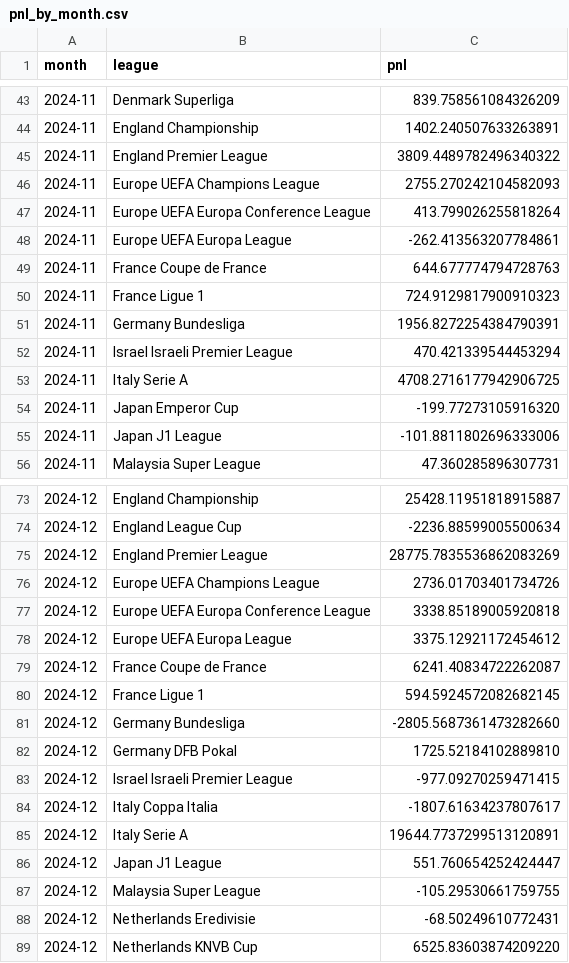
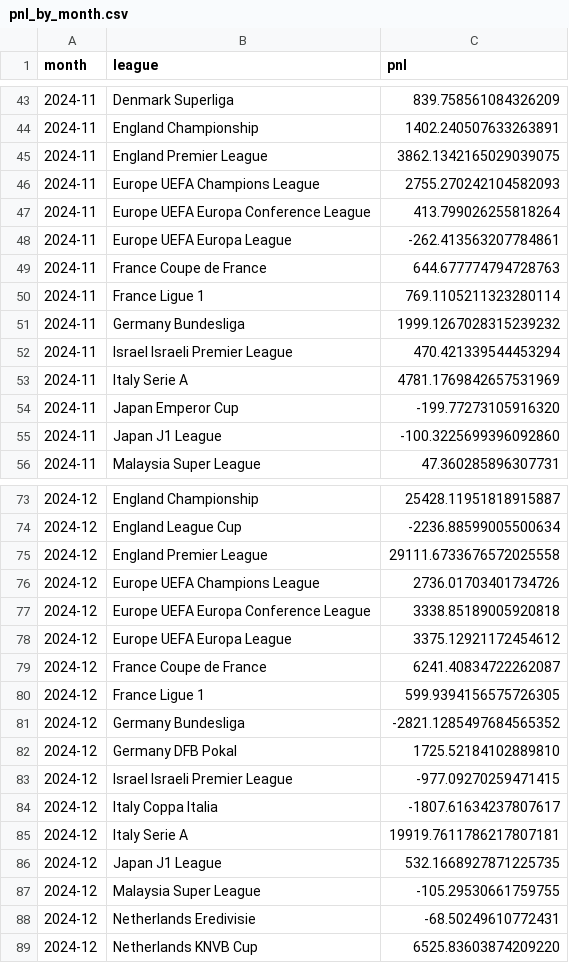
Before and after one commit to pythonchan8888/GBM, a CSV file: site/pnl_by_month.csv, drawn as a sheet; only a part is shown, gaps mark what is left out; the diff covers the shown part only.

```diff
--- a/site/pnl_by_month.csv
+++ b/site/pnl_by_month.csv
@@ -44,3 +44,3 @@ month,league,pnl
 2024-11,England Championship,1402.240507633263891
-2024-11,England Premier League,3809.4489782496340322
+2024-11,England Premier League,3862.1342165029039075
 2024-11,Europe UEFA Champions League,2755.270242104582093
@@ -49,8 +49,8 @@ month,league,pnl
 2024-11,France Coupe de France,644.677774794728763
-2024-11,France Ligue 1,724.9129817900910323
-2024-11,Germany Bundesliga,1956.8272254384790391
+2024-11,France Ligue 1,769.1105211323280114
+2024-11,Germany Bundesliga,1999.1267028315239232
 2024-11,Israel Israeli Premier League,470.421339544453294
-2024-11,Italy Serie A,4708.2716177942906725
+2024-11,Italy Serie A,4781.1769842657531969
 2024-11,Japan Emperor Cup,-199.77273105916320
-2024-11,Japan J1 League,-101.8811802696333006
+2024-11,Japan J1 League,-100.3225699396092860
 2024-11,Malaysia Super League,47.360285896307731
@@ -74,3 +74,3 @@ month,league,pnl
 2024-12,England League Cup,-2236.88599005500634
-2024-12,England Premier League,28775.7835536862083269
+2024-12,England Premier League,29111.6733676572025558
 2024-12,Europe UEFA Champions League,2736.01703401734726
@@ -79,4 +79,4 @@ month,league,pnl
 2024-12,France Coupe de France,6241.40834722262087
-2024-12,France Ligue 1,594.5924572082682145
-2024-12,Germany Bundesliga,-2805.5687361473282660
+2024-12,France Ligue 1,599.9394156575726305
+2024-12,Germany Bundesliga,-2821.1285497684565352
 2024-12,Germany DFB Pokal,1725.52184102889810
@@ -84,4 +84,4 @@ month,league,pnl
 2024-12,Italy Coppa Italia,-1807.61634237807617
-2024-12,Italy Serie A,19644.7737299513120891
-2024-12,Japan J1 League,551.760654252424447
+2024-12,Italy Serie A,19919.7611786217807181
+2024-12,Japan J1 League,532.1668927871225735
 2024-12,Malaysia Super League,-105.29530661759755
```
Also changed, not shown: 47 edited cells elsewhere in this file, site/metrics.csv, site/roi_heatmap.csv, 14 other files.
